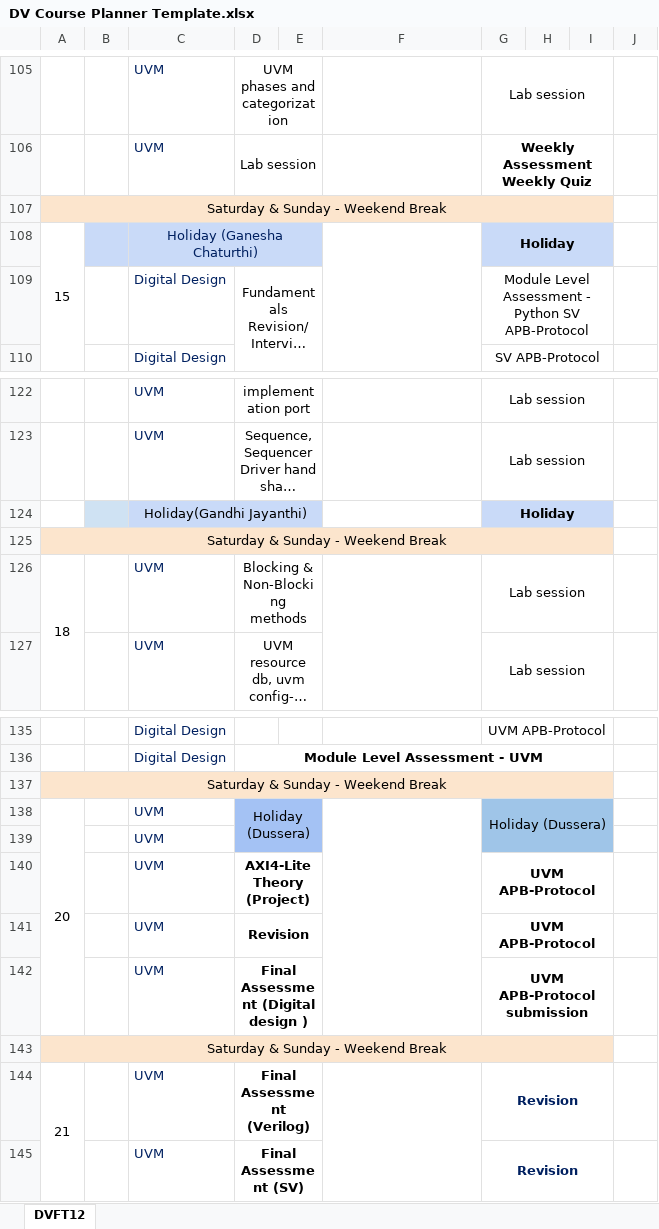
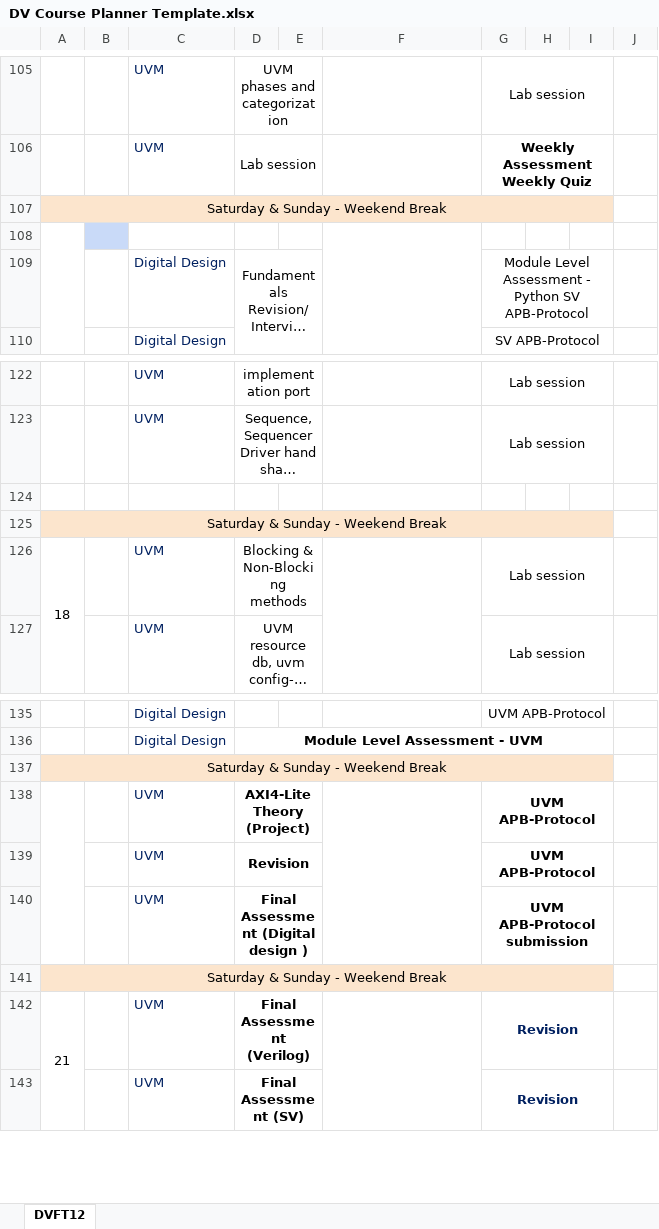
Before and after one commit to creatorhub-ai/engg-automation, an Excel workbook: DV Course Planner Template.xlsx, sheet DVFT12, drawn as a sheet; only a part is shown, gaps mark what is left out; long unchanged cells end in …; values as stored, in another font and other column widths than the file's, no borders; removed rows and columns are numbered as before the commit, all else as after; the diff names each change by its address in the sheet, - before the commit and + after, or states it on an @@ line.

Commit message:
Update Course Planner template

```diff
--- a/DV Course Planner Template.xlsx (sheet DVFT12)
+++ b/DV Course Planner Template.xlsx (sheet DVFT12)
-row 108: 15 |  | Holiday (Ganesha Chaturthi) |  |  |  | Holiday
+row 108: (empty)
-C108 fill: #C9DAF8
+C108 fill: none
-C108:E108 merged
-G108 fill: #C9DAF8
+G108 fill: none
-G108:I108 merged
-B124 fill: #CFE2F3
+B124 fill: none
-row 124:  |  | Holiday(Gandhi Jayanthi) |  |  |  | Holiday
+row 124: (empty)
-C124 fill: #C9DAF8
+C124 fill: none
-C124:E124 merged
-G124 fill: #C9DAF8
+G124 fill: none
-G124:I124 merged
-row 138: 20 |  | UVM | Holiday (Dussera) |  |  | Holiday (Dussera)
-row 139:  |  | UVM
+A138:A140 merged
+F138:F140 merged
```
Also changed, not shown: PD Course Planner Template.xlsx.
